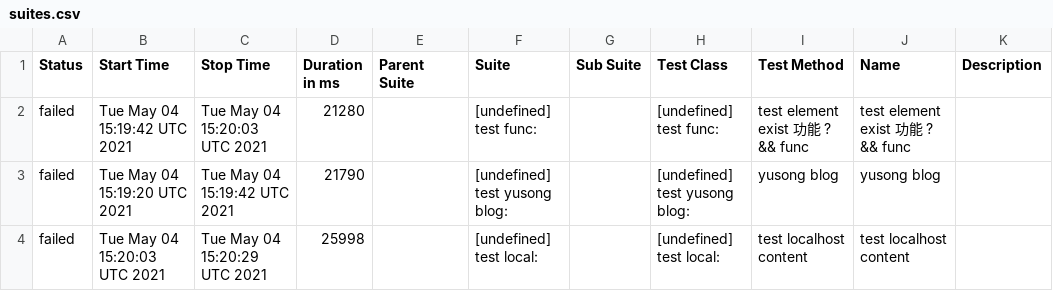
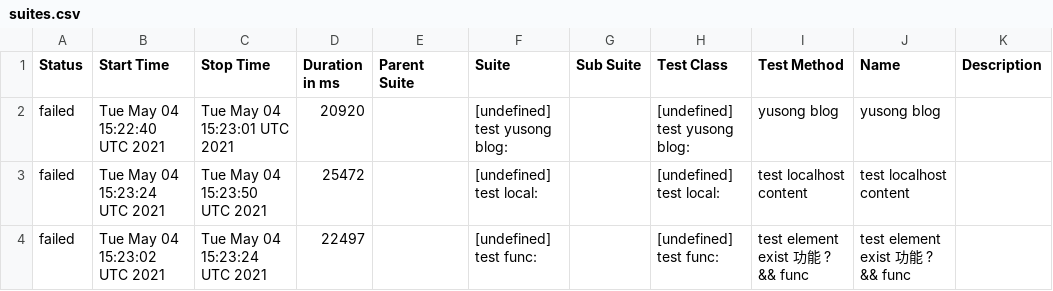
Before and after one commit to sky172839465/integration-example, a CSV file: data/suites.csv, drawn as a sheet.

```diff
--- a/data/suites.csv
+++ b/data/suites.csv
@@ -1,4 +1,4 @@
 "Status","Start Time","Stop Time","Duration in ms","Parent Suite","Suite","Sub Suite","Test Class","Test Method","Name","Description"
-"failed","Tue May 04 15:19:42 UTC 2021","Tue May 04 15:20:03 UTC 2021","21280","","[undefined] test func:","","[undefined] test func:","test element exist 功能 ? && func","test element exist 功能 ? && func",""
-"failed","Tue May 04 15:19:20 UTC 2021","Tue May 04 15:19:42 UTC 2021","21790","","[undefined] test yusong blog:","","[undefined] test yusong blog:","yusong blog","yusong blog",""
-"failed","Tue May 04 15:20:03 UTC 2021","Tue May 04 15:20:29 UTC 2021","25998","","[undefined] test local:","","[undefined] test local:","test localhost content","test localhost content",""
+"failed","Tue May 04 15:22:40 UTC 2021","Tue May 04 15:23:01 UTC 2021","20920","","[undefined] test yusong blog:","","[undefined] test yusong blog:","yusong blog","yusong blog",""
+"failed","Tue May 04 15:23:24 UTC 2021","Tue May 04 15:23:50 UTC 2021","25472","","[undefined] test local:","","[undefined] test local:","test localhost content","test localhost content",""
+"failed","Tue May 04 15:23:02 UTC 2021","Tue May 04 15:23:24 UTC 2021","22497","","[undefined] test func:","","[undefined] test func:","test element exist 功能 ? && func","test element exist 功能 ? && func",""
```
Also changed, not shown: 20 other files.
